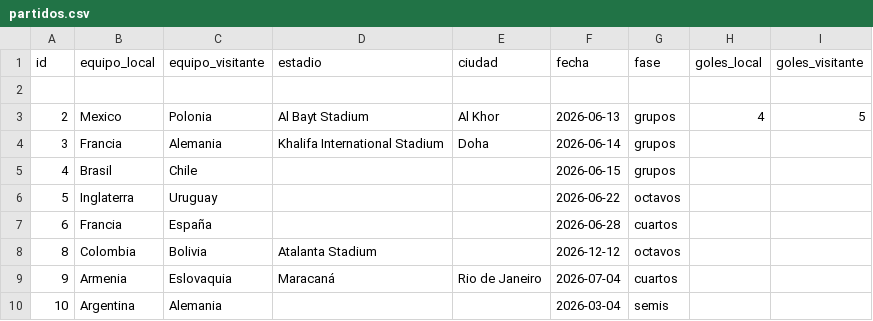
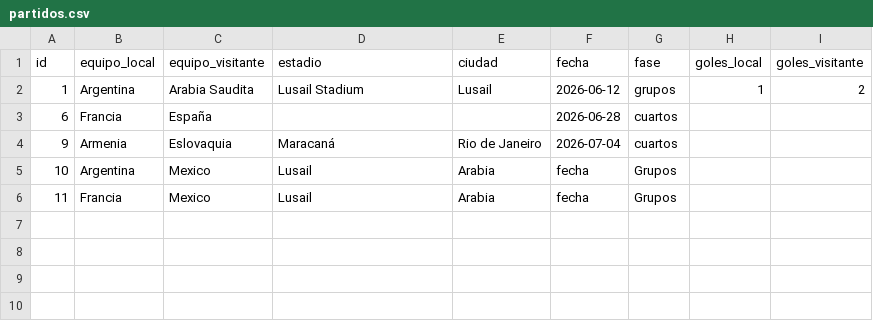
Before and after one commit to Sponton-Lucas/tp2-backend, a CSV file: data/partidos.csv, drawn as a sheet.

```diff
--- a/data/partidos.csv
+++ b/data/partidos.csv
@@ -1,10 +1,6 @@
 id,equipo_local,equipo_visitante,estadio,ciudad,fecha,fase,goles_local,goles_visitante
-
-2,Mexico,Polonia,Al Bayt Stadium,Al Khor,2026-06-13,grupos,4,5
-3,Francia,Alemania,Khalifa International Stadium,Doha,2026-06-14,grupos,,
-4,Brasil,Chile,,,2026-06-15,grupos,,
-5,Inglaterra,Uruguay,,,2026-06-22,octavos,,
+1,Argentina,Arabia Saudita,Lusail Stadium,Lusail,2026-06-12,grupos,1,2
 6,Francia,España,,,2026-06-28,cuartos,,
-8,Colombia,Bolivia,Atalanta Stadium,,2026-12-12,octavos,,
 9,Armenia,Eslovaquia,Maracaná,Rio de Janeiro,2026-07-04,cuartos,,
-10,Argentina,Alemania,,,2026-03-04,semis,,
+10,Argentina,Mexico,Lusail,Arabia,fecha,Grupos
+11,Francia,Mexico,Lusail,Arabia,fecha,Grupos
```
Also changed, not shown: 2 other files.
